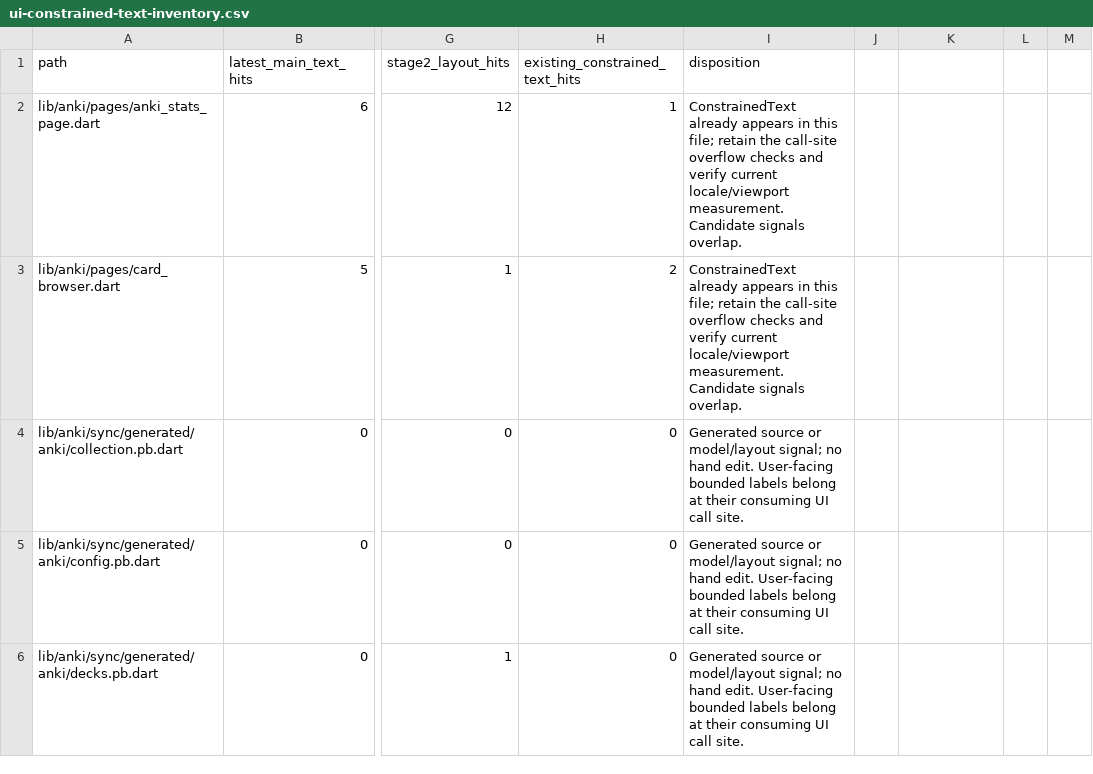
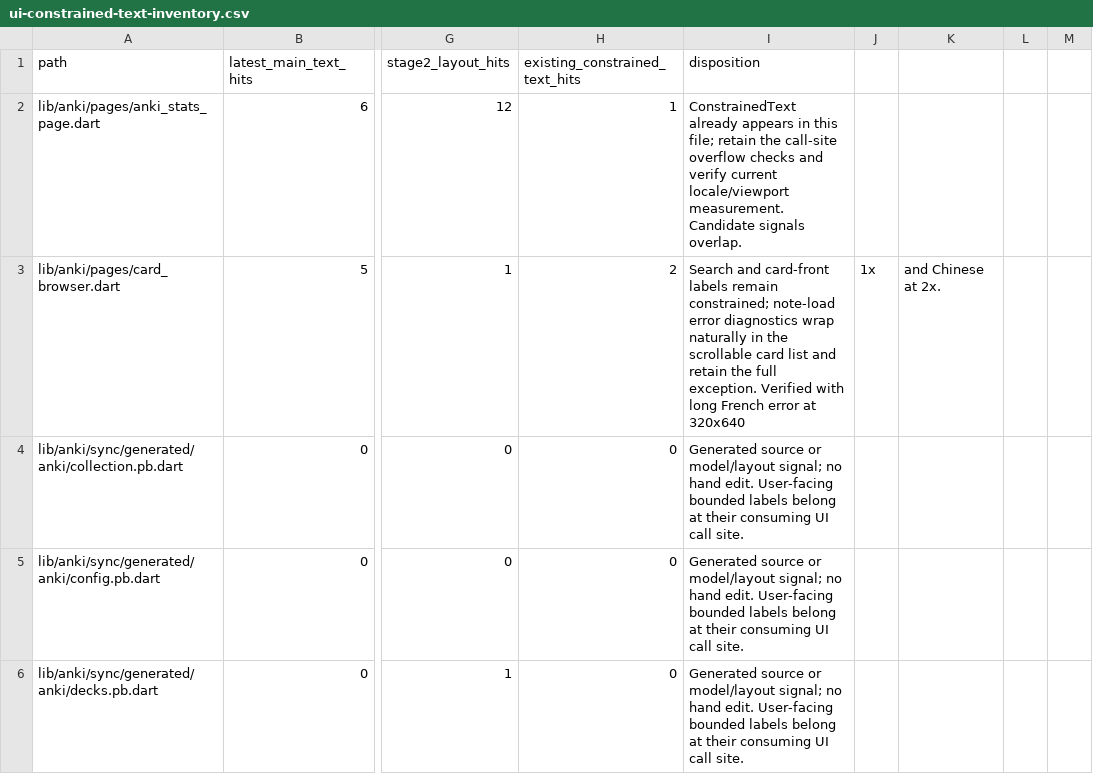
Before and after one commit to JohnXu22786/Stroom, a CSV file: docs/ui-constrained-text-inventory.csv, drawn as a sheet; only a part is shown, gaps mark what is left out; the diff names each change by its address in the sheet, - before the commit and + after, or states it on an @@ line.

Commit message:
fix(anki): preserve full note-load errors (#2281)

```diff
--- a/docs/ui-constrained-text-inventory.csv
+++ b/docs/ui-constrained-text-inventory.csv
-I3 (disposition): ConstrainedText already appears in this file; retain the call-site overflow checks and verify current locale/viewport measurement. Candidate signals overlap.
+I3 (disposition): Search and card-front labels remain constrained; note-load error diagnostics wrap naturally in the scrollable card list and retain the full exception. Verified with long French error at 320x640
-J3: (empty)
+J3: 1x
-K3: (empty)
+K3: and Chinese at 2x.
```
Also changed, not shown: 4 other files.
